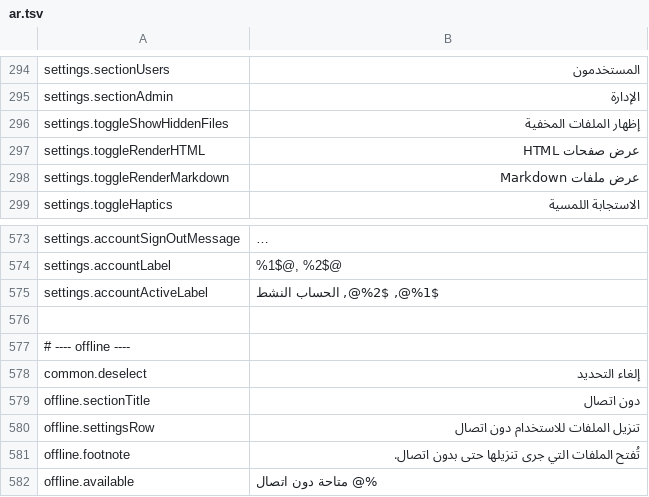
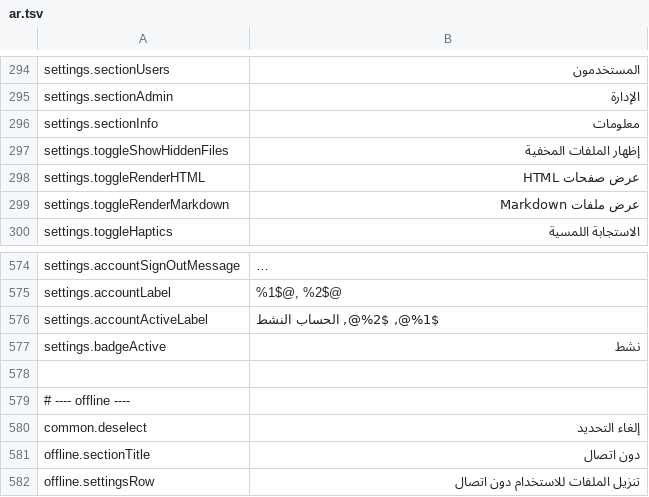
Before and after one commit to PhillipMaizza/NextExplorer-iOS, a TSV file: Packages/Localization/translations/ar.tsv, drawn as a sheet; only a part is shown, gaps mark what is left out; the shorter side is filled out with more unchanged rows; long unchanged cells end in …; the diff names each change by its address in the sheet, - before the commit and + after, or states it on an @@ line.

```diff
--- a/Packages/Localization/translations/ar.tsv
+++ b/Packages/Localization/translations/ar.tsv
+row 296: settings.sectionInfo | معلومات
+row 577: settings.badgeActive | نشط
```
Also changed, not shown: Packages/Localization/translations/es.tsv, Packages/Localization/translations/hi.tsv, 32 other files.
